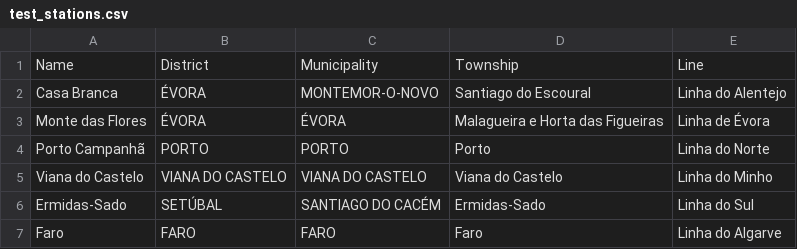
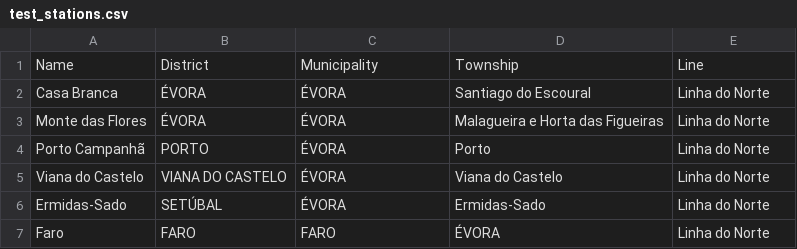
Before and after one commit to unrealxinfinity/DA2023, a CSV file: DataSet/test_stations.csv, drawn as a sheet.

```diff
--- a/DataSet/test_stations.csv
+++ b/DataSet/test_stations.csv
@@ -1,7 +1,7 @@
 Name,District,Municipality,Township,Line
-Casa Branca,ÉVORA,MONTEMOR-O-NOVO,Santiago do Escoural,Linha do Alentejo
-Monte das Flores,ÉVORA,ÉVORA,Malagueira e Horta das Figueiras,Linha de Évora
-Porto Campanhã,PORTO,PORTO,Porto,Linha do Norte
-Viana do Castelo,VIANA DO CASTELO,VIANA DO CASTELO,Viana do Castelo,Linha do Minho
-Ermidas-Sado,SETÚBAL,SANTIAGO DO CACÉM,Ermidas-Sado,Linha do Sul
-Faro,FARO,FARO,Faro,Linha do Algarve
+Casa Branca,ÉVORA,ÉVORA,Santiago do Escoural,Linha do Norte
+Monte das Flores,ÉVORA,ÉVORA,Malagueira e Horta das Figueiras,Linha do Norte
+Porto Campanhã,PORTO,ÉVORA,Porto,Linha do Norte
+Viana do Castelo,VIANA DO CASTELO,ÉVORA,Viana do Castelo,Linha do Norte
+Ermidas-Sado,SETÚBAL,ÉVORA,Ermidas-Sado,Linha do Norte
+Faro,FARO,FARO,ÉVORA,Linha do Norte
```
Also changed, not shown: DataSet/test_network.csv, 5 other files.
